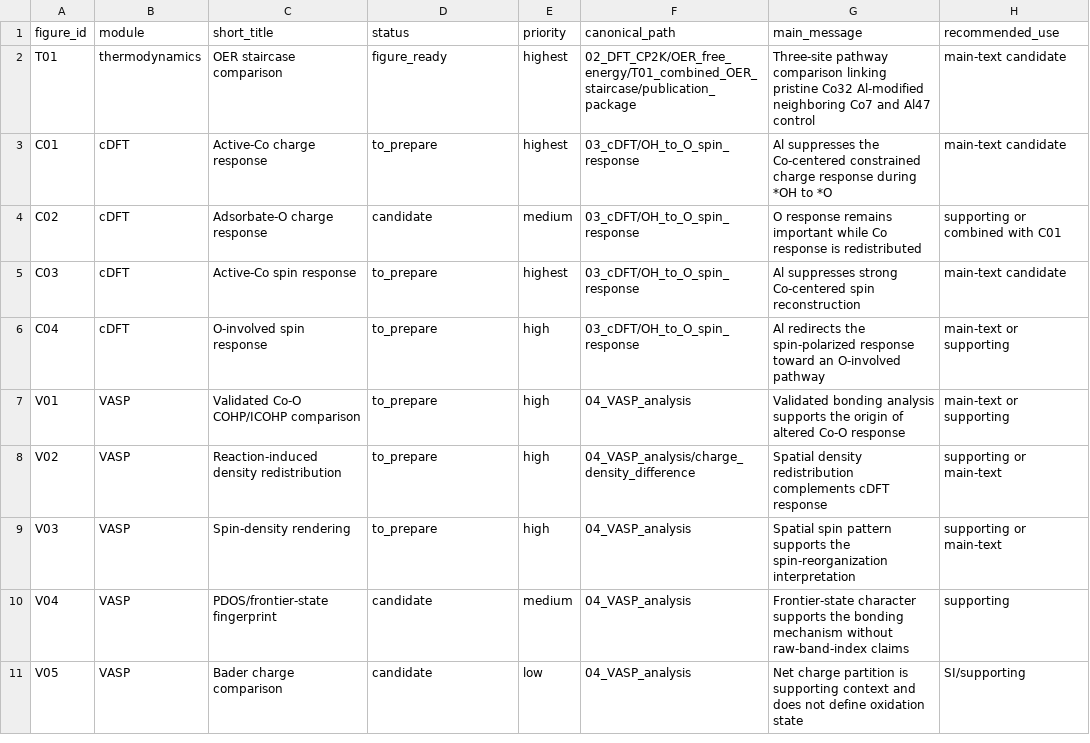
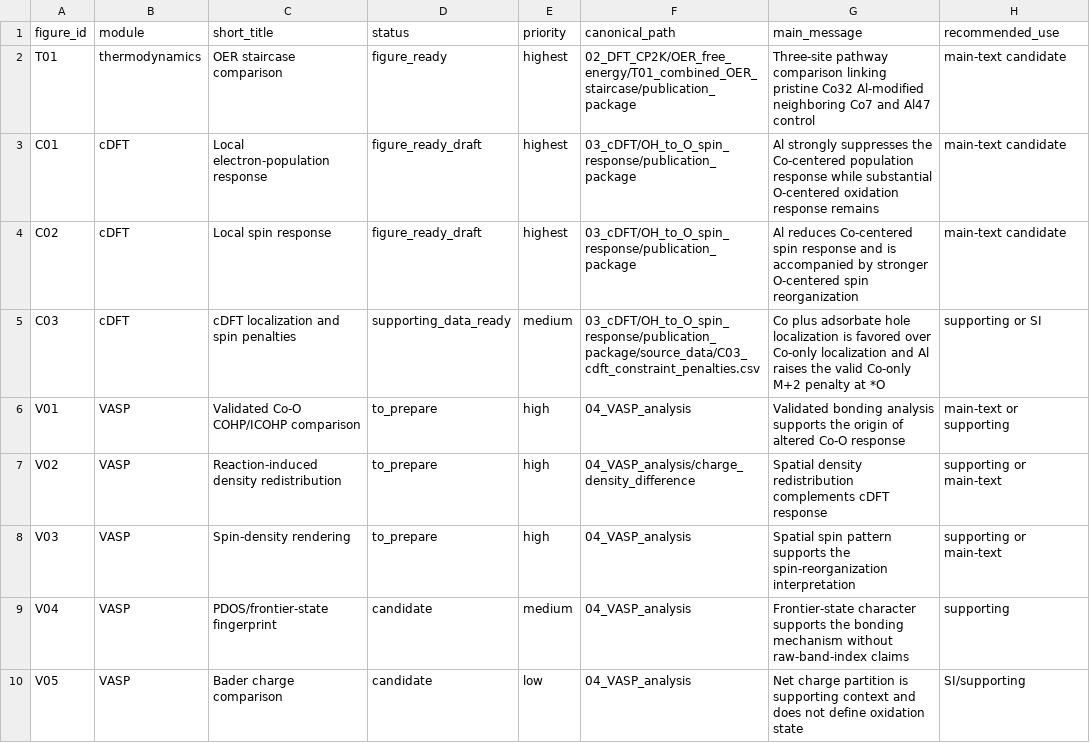
Before and after one commit to wishion-Ni/CoOOH_Al_OER_spin_mechanism, a CSV file: manuscript/theory_figure_package/FIGURE_DELIVERY_MANIFEST.csv, drawn as a sheet.

Commit message:
Update theory figure manifest for cDFT package

```diff
--- a/manuscript/theory_figure_package/FIGURE_DELIVERY_MANIFEST.csv
+++ b/manuscript/theory_figure_package/FIGURE_DELIVERY_MANIFEST.csv
@@ -2,6 +2,5 @@ figure_id,module,short_title,status,priority,canonical_path,main_message,recomme
 T01,thermodynamics,OER staircase comparison,figure_ready,highest,02_DFT_CP2K/OER_free_energy/T01_combined_OER_staircase/publication_package,Three-site pathway comparison linking pristine Co32 Al-modified neighboring Co7 and Al47 control,main-text candidate
-C01,cDFT,Active-Co charge response,to_prepare,highest,03_cDFT/OH_to_O_spin_response,Al suppresses the Co-centered constrained charge response during *OH to *O,main-text candidate
-C02,cDFT,Adsorbate-O charge response,candidate,medium,03_cDFT/OH_to_O_spin_response,O response remains important while Co response is redistributed,supporting or combined with C01
-C03,cDFT,Active-Co spin response,to_prepare,highest,03_cDFT/OH_to_O_spin_response,Al suppresses strong Co-centered spin reconstruction,main-text candidate
-C04,cDFT,O-involved spin response,to_prepare,high,03_cDFT/OH_to_O_spin_response,Al redirects the spin-polarized response toward an O-involved pathway,main-text or supporting
+C01,cDFT,Local electron-population response,figure_ready_draft,highest,03_cDFT/OH_to_O_spin_response/publication_package,Al strongly suppresses the Co-centered population response while substantial O-centered oxidation response remains,main-text candidate
+C02,cDFT,Local spin response,figure_ready_draft,highest,03_cDFT/OH_to_O_spin_response/publication_package,Al reduces Co-centered spin response and is accompanied by stronger O-centered spin reorganization,main-text candidate
+C03,cDFT,cDFT localization and spin penalties,supporting_data_ready,medium,03_cDFT/OH_to_O_spin_response/publication_package/source_data/C03_cdft_constraint_penalties.csv,Co plus adsorbate hole localization is favored over Co-only localization and Al raises the valid Co-only M+2 penalty at *O,supporting or SI
 V01,VASP,Validated Co-O COHP/ICOHP comparison,to_prepare,high,04_VASP_analysis,Validated bonding analysis supports the origin of altered Co-O response,main-text or supporting
```
